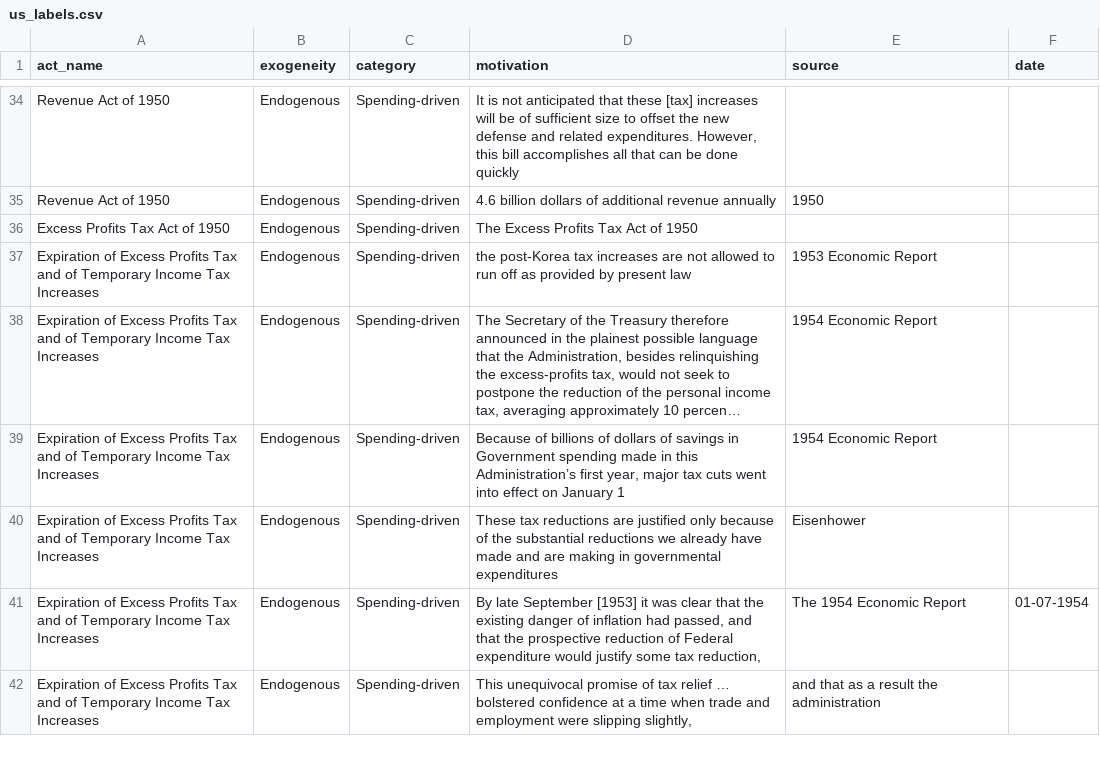
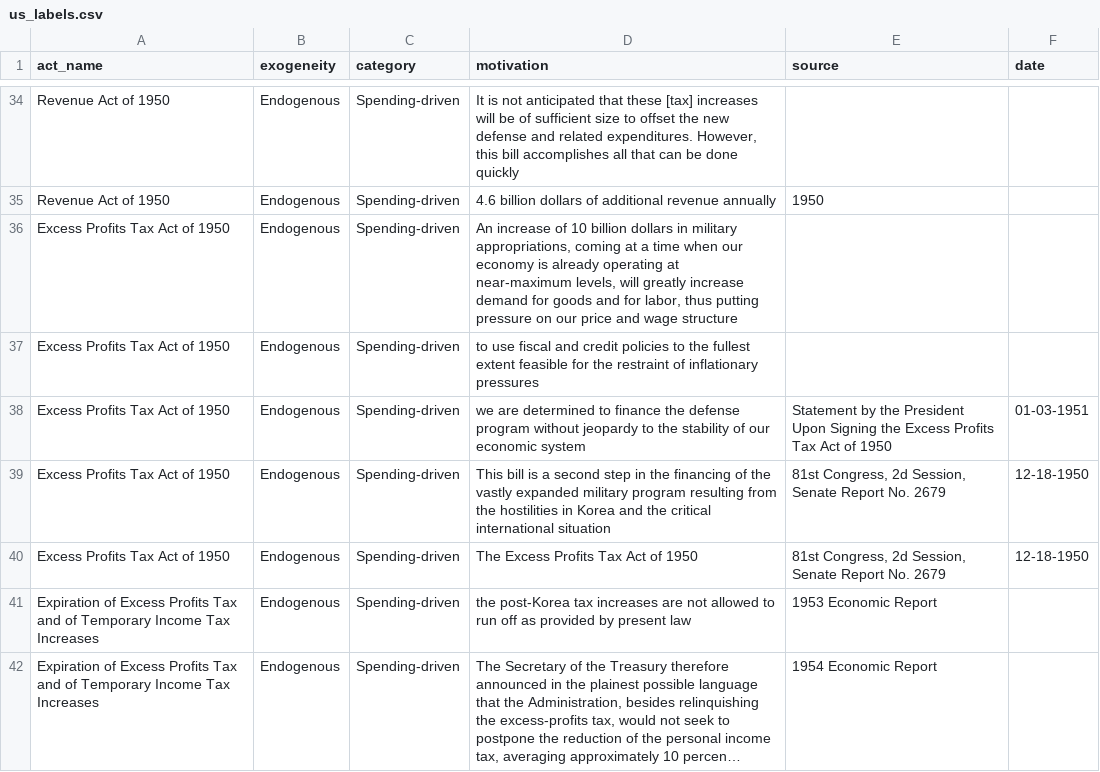
Before and after one commit to estebandegetau/Fiscal-shocks, a CSV file: data/raw/us_labels.csv, drawn as a sheet; only a part is shown, gaps mark what is left out; the shorter side is filled out with more unchanged rows; long unchanged cells end in ….

```diff
--- a/data/raw/us_labels.csv
+++ b/data/raw/us_labels.csv
@@ -35,3 +35,7 @@ Revenue Act of 1950,Endogenous,Spending-driven,"It is not anticipated that these
 Revenue Act of 1950,Endogenous,Spending-driven,4.6 billion dollars of additional revenue annually,1950,
-Excess Profits Tax Act of 1950,Endogenous,Spending-driven,The Excess Profits Tax Act of 1950,,
+Excess Profits Tax Act of 1950,Endogenous,Spending-driven,"An increase of 10 billion dollars in military appropriations, coming at a time when our economy is already operating at near-maximum levels, will greatly increase demand for goods and for labor, thus putting pressure on our price and wage structure",,
+Excess Profits Tax Act of 1950,Endogenous,Spending-driven,to use fiscal and credit policies to the fullest extent feasible for the restraint of inflationary pressures,,
+Excess Profits Tax Act of 1950,Endogenous,Spending-driven,we are determined to finance the defense program without jeopardy to the stability of our economic system,Statement by the President Upon Signing the Excess Profits Tax Act of 1950,01-03-1951
+Excess Profits Tax Act of 1950,Endogenous,Spending-driven,"This bill is a second step in the financing of the vastly expanded military program resulting from the hostilities in Korea and the critical international situation","81st Congress, 2d Session, Senate Report No. 2679",12-18-1950
+Excess Profits Tax Act of 1950,Endogenous,Spending-driven,The Excess Profits Tax Act of 1950,"81st Congress, 2d Session, Senate Report No. 2679",12-18-1950
 Expiration of Excess Profits Tax and of Temporary Income Tax Increases,Endogenous,Spending-driven,the post-Korea tax increases are not allowed to run off as provided by present law,1953 Economic Report,
```
